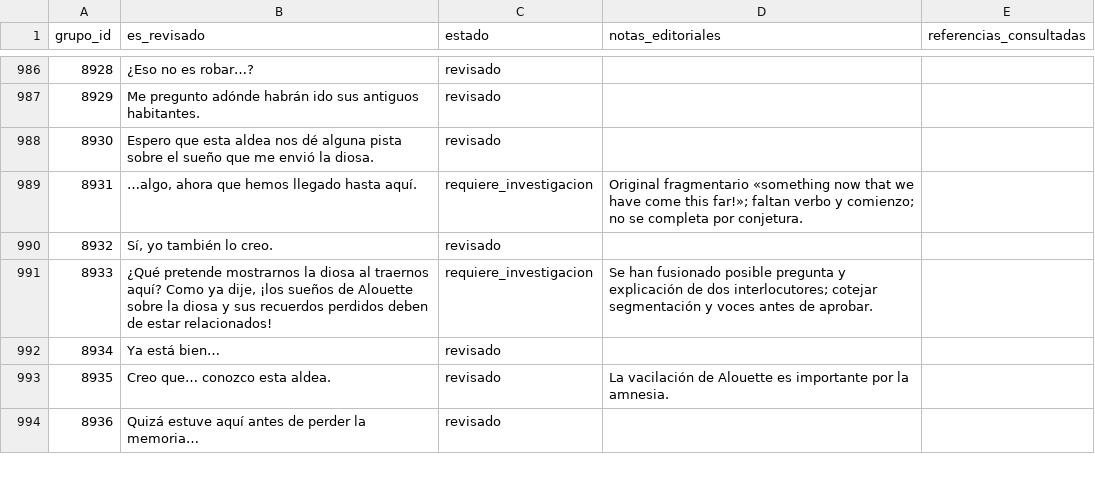
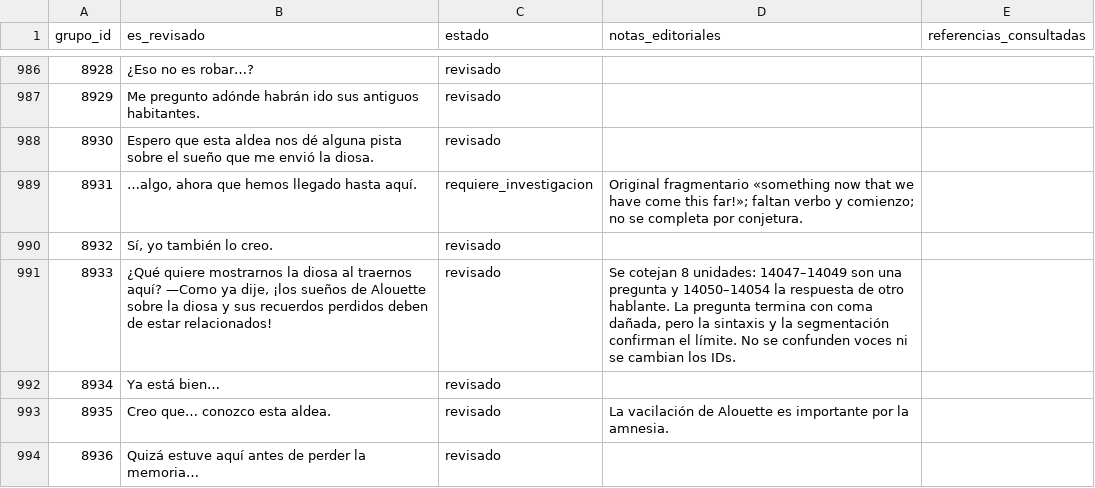
Before and after one commit to ARivas3008/la-pucelle-ragnarok-localizacion, a CSV file: corpus/08/revision.csv, drawn as a sheet; only a part is shown, gaps mark what is left out; the diff covers the shown part only.

Commit message:
Corpus 08: 14 dudas editoriales resueltas; hablantes separados por unit_id

```diff
--- a/corpus/08/revision.csv
+++ b/corpus/08/revision.csv
@@ -990,3 +990,3 @@
 8932,"Sí, yo también lo creo.",revisado,"",""
-8933,"¿Qué pretende mostrarnos la diosa al traernos aquí? Como ya dije, ¡los sueños de Alouette sobre la diosa y sus recuerdos perdidos deben de estar relacionados!",requiere_investigacion,"Se han fusionado posible pregunta y explicación de dos interlocutores; cotejar segmentación y voces antes de aprobar.",""
+8933,"¿Qué quiere mostrarnos la diosa al traernos aquí? —Como ya dije, ¡los sueños de Alouette sobre la diosa y sus recuerdos perdidos deben de estar relacionados!",revisado,"Se cotejan 8 unidades: 14047–14049 son una pregunta y 14050–14054 la respuesta de otro hablante. La pregunta termina con coma dañada, pero la sintaxis y la segmentación confirman el límite. No se confunden voces ni se cambian los IDs.",""
 8934,"Ya está bien…",revisado,"",""
```
Also changed, not shown: 44 edited cells elsewhere in this file.
